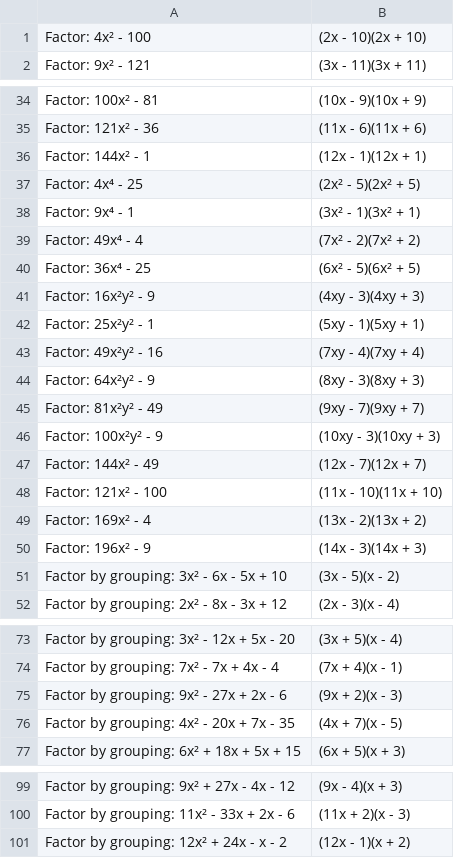
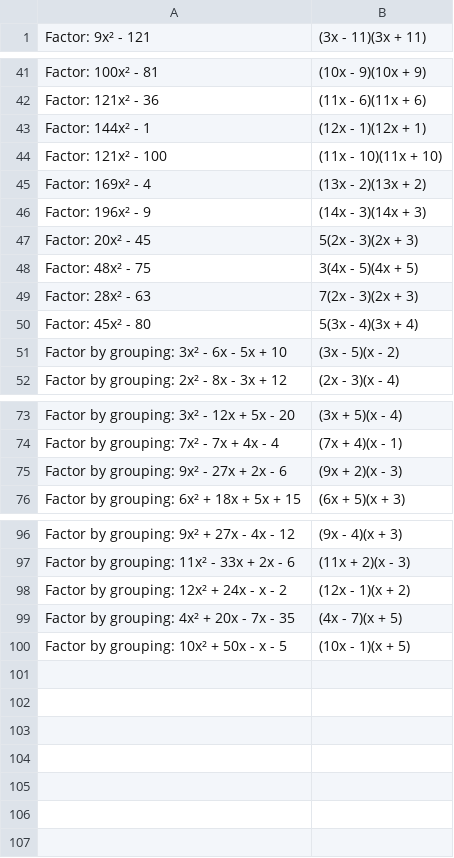
Before and after one commit to Geotactic/yengosales, a CSV file: math-quiz/data/medium.csv, drawn as a sheet; only a part is shown, gaps mark what is left out; the diff covers the shown part only.

```diff
--- a/math-quiz/data/medium.csv
+++ b/math-quiz/data/medium.csv
@@ -1,2 +1 @@
-Factor: 4x² - 100,(2x - 10)(2x + 10)
 Factor: 9x² - 121,(3x - 11)(3x + 11)
@@ -36,13 +43,2 @@ Factor: 121x² - 36,(11x - 6)(11x + 6)
 Factor: 144x² - 1,(12x - 1)(12x + 1)
-Factor: 4x⁴ - 25,(2x² - 5)(2x² + 5)
-Factor: 9x⁴ - 1,(3x² - 1)(3x² + 1)
-Factor: 49x⁴ - 4,(7x² - 2)(7x² + 2)
-Factor: 36x⁴ - 25,(6x² - 5)(6x² + 5)
-Factor: 16x²y² - 9,(4xy - 3)(4xy + 3)
-Factor: 25x²y² - 1,(5xy - 1)(5xy + 1)
-Factor: 49x²y² - 16,(7xy - 4)(7xy + 4)
-Factor: 64x²y² - 9,(8xy - 3)(8xy + 3)
-Factor: 81x²y² - 49,(9xy - 7)(9xy + 7)
-Factor: 100x²y² - 9,(10xy - 3)(10xy + 3)
-Factor: 144x² - 49,(12x - 7)(12x + 7)
 Factor: 121x² - 100,(11x - 10)(11x + 10)
@@ -50,2 +46,6 @@ Factor: 169x² - 4,(13x - 2)(13x + 2)
 Factor: 196x² - 9,(14x - 3)(14x + 3)
+Factor: 20x² - 45,5(2x - 3)(2x + 3)
+Factor: 48x² - 75,3(4x - 5)(4x + 5)
+Factor: 28x² - 63,7(2x - 3)(2x + 3)
+Factor: 45x² - 80,5(3x - 4)(3x + 4)
 Factor by grouping: 3x² - 6x - 5x + 10,(3x - 5)(x - 2)
@@ -75,3 +75,2 @@ Factor by grouping: 7x² - 7x + 4x - 4,(7x + 4)(x - 1)
 Factor by grouping: 9x² - 27x + 2x - 6,(9x + 2)(x - 3)
-Factor by grouping: 4x² - 20x + 7x - 35,(4x + 7)(x - 5)
 Factor by grouping: 6x² + 18x + 5x + 15,(6x + 5)(x + 3)
@@ -101 +98,3 @@ Factor by grouping: 11x² - 33x + 2x - 6,(11x + 2)(x - 3)
 Factor by grouping: 12x² + 24x - x - 2,(12x - 1)(x + 2)
+Factor by grouping: 4x² + 20x - 7x - 35,(4x - 7)(x + 5)
+Factor by grouping: 10x² + 50x - x - 5,(10x - 1)(x + 5)
```
Also changed, not shown: 16 added rows, 9 removed rows and 2 edited cells elsewhere in this file, math-quiz/data/easy.csv, math-quiz/data/hard.csv.
